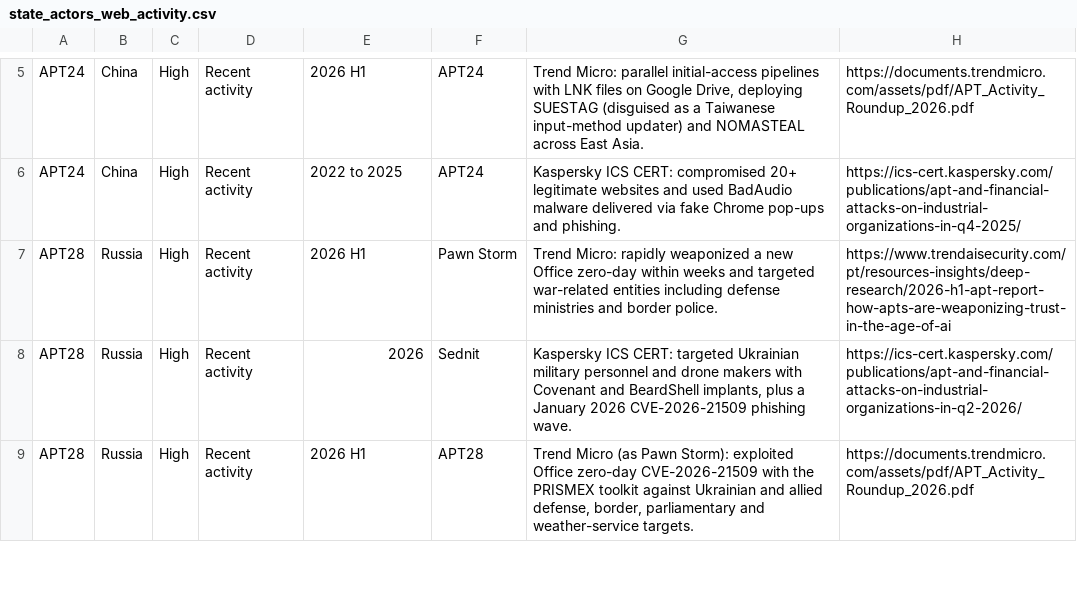
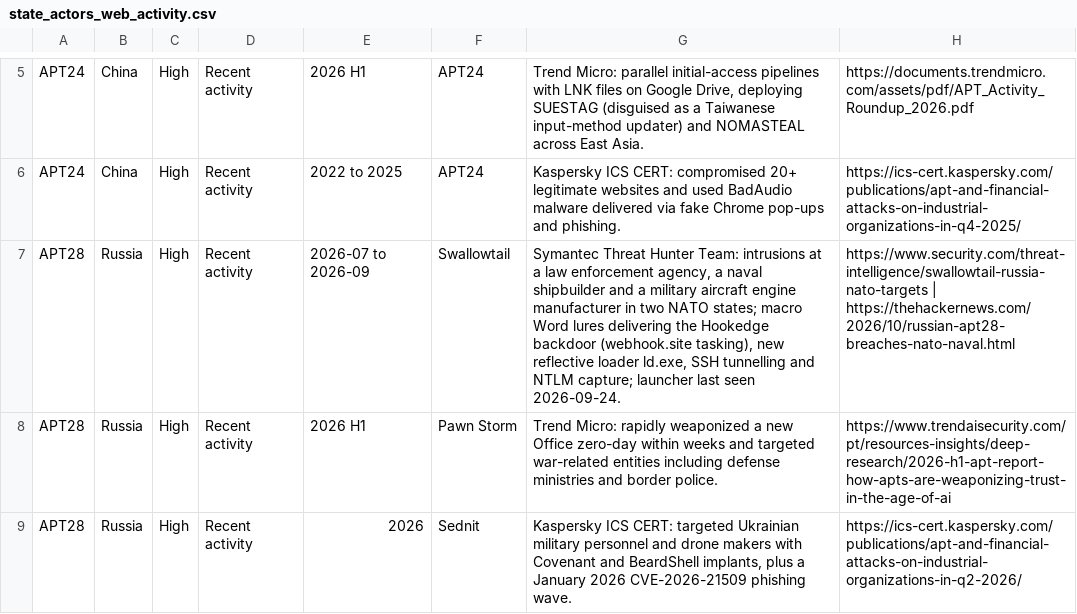
Before and after one commit to ShazaamVycys/threat-actor-intel, a CSV file: out/state_sponsored/state_actors_web_activity.csv, drawn as a sheet; only a part is shown, gaps mark what is left out; the shorter side is filled out with more unchanged rows; the diff covers the shown part only; the diff names each change by its address in the sheet, - before the commit and + after, or states it on an @@ line.

```diff
--- a/out/state_sponsored/state_actors_web_activity.csv
+++ b/out/state_sponsored/state_actors_web_activity.csv
+row 7: APT28 | Russia | High | Recent activity | 2026-07 to 2026-09 | Swallowtail | Symantec Threat Hunter Team: intrusions at a law enforcement agency, a naval shipbuilder and a military aircraft engine manufacturer in two NATO states; macro Word lures delivering the Hookedge backdoor (webhook.site tasking), new reflective loader ld.exe, SSH tunnelling and NTLM capture; launcher last seen 2026-09-24. | https://www.security.com/threat-intelligence/swallowtail-russia-nato-targets | https://thehackernews.com/2026/10/russian-apt28-breaches-nato-naval.html
```
Also changed, not shown: 6 added rows elsewhere in this file, out/state_sponsored/state_actors_descriptions.csv, 7 other files.
